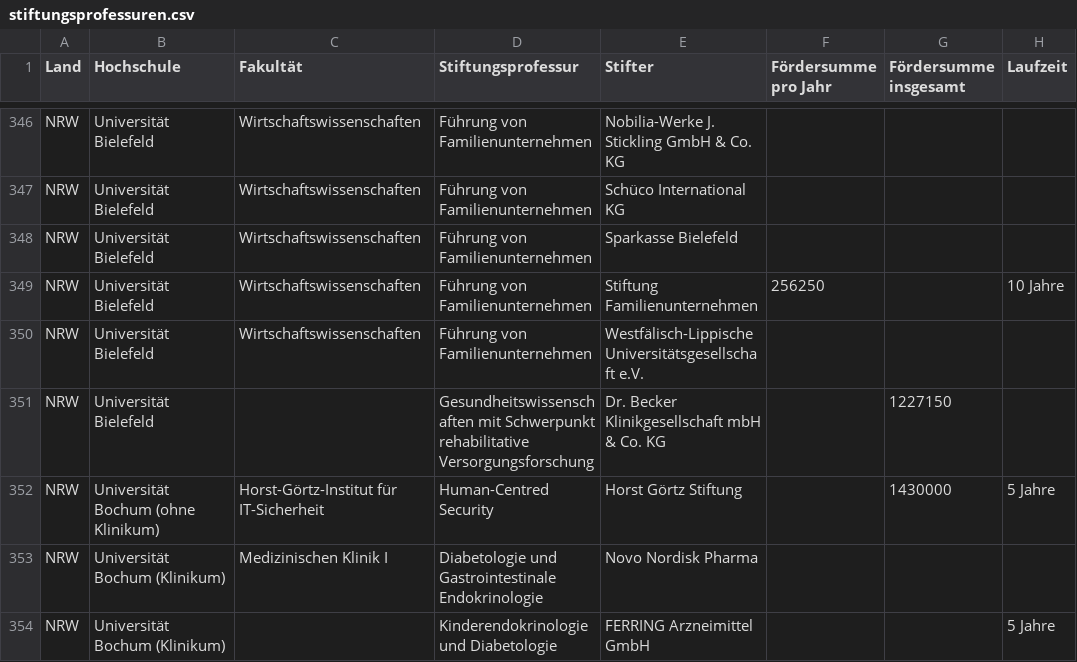
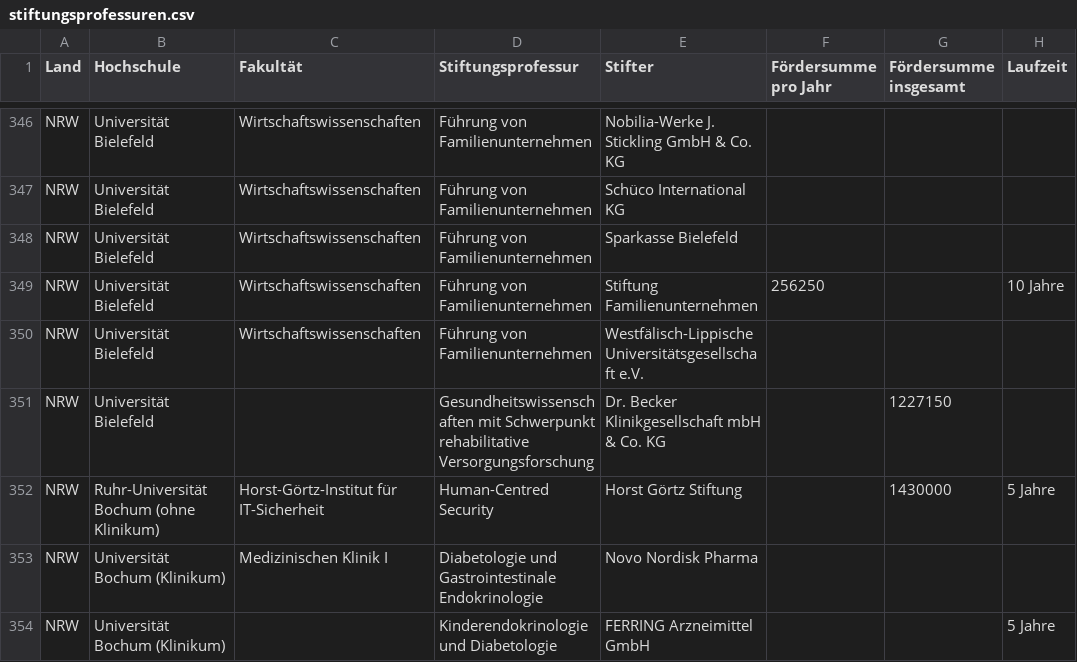
Before and after one commit to netAction/hochschulwatch, a CSV file: import/daten/stiftungsprofessuren.csv, drawn as a sheet; only a part is shown, gaps mark what is left out; the diff names each change by its address in the sheet, - before the commit and + after, or states it on an @@ line.

```diff
--- a/import/daten/stiftungsprofessuren.csv
+++ b/import/daten/stiftungsprofessuren.csv
-B352 (Hochschule): Universität Bochum (ohne Klinikum)
+B352 (Hochschule): Ruhr-Universität Bochum (ohne Klinikum)
```
Also changed, not shown: import/daten/foerderer.csv, 4 other files.
